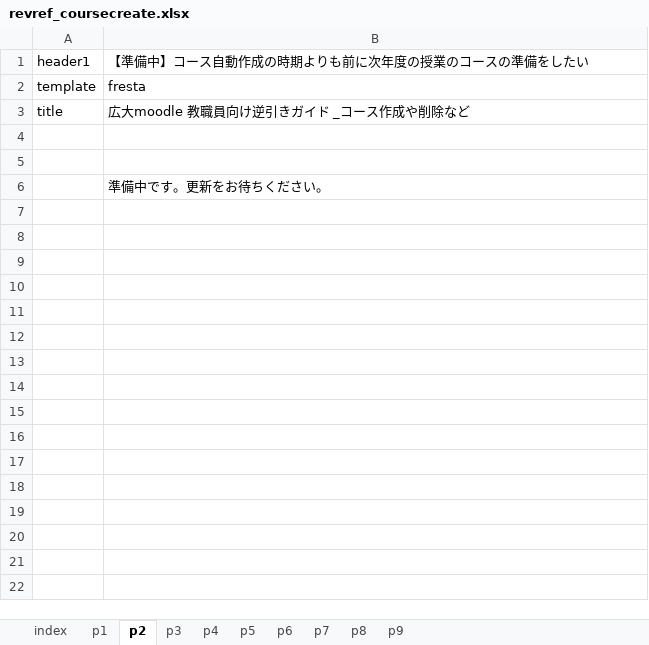
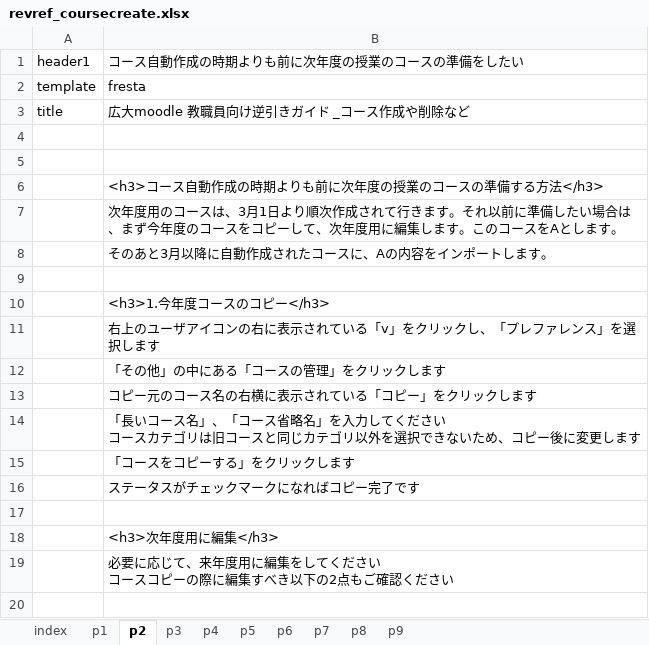
Before and after one commit to imc-lms-adm/support-vle-man, an Excel workbook: revref_coursecreate.xlsx, sheet p2, drawn as a sheet; only a part is shown; values as stored, in another font and other column widths than the file's, no borders; ↵ is a line break in a cell; the diff covers the shown part only; the diff names each change by its address in the sheet, - before the commit and + after, or states it on an @@ line.

```diff
--- a/revref_coursecreate.xlsx (sheet p2)
+++ b/revref_coursecreate.xlsx (sheet p2)
-B1: 【準備中】コース自動作成の時期よりも前に次年度の授業のコースの準備をしたい
+B1: コース自動作成の時期よりも前に次年度の授業のコースの準備をしたい
-B6: 準備中です。更新をお待ちください。
+B6: <h3>コース自動作成の時期よりも前に次年度の授業のコースの準備する方法</h3>
+row 7:  | 次年度用のコースは、3月1日より順次作成されて行きます。それ以前に準備したい場合は、まず今年度のコースをコピーして、次年度用に編集します。このコースをAとします。
+row 8:  | そのあと3月以降に自動作成されたコースに、Aの内容をインポートします。
+row 9: (empty)
+row 10:  | <h3>1.今年度コースのコピー</h3>
+row 11:  | 右上のユーザアイコンの右に表示されている「v」をクリックし、「プレファレンス」を選択します
+row 12:  | 「その他」の中にある「コースの管理」をクリックします
+row 13:  | コピー元のコース名の右横に表示されている「コピー」をクリックします
+row 14:  | 「長いコース名」、「コース省略名」を入力してください ↵ コースカテゴリは旧コースと同じカテゴリ以外を選択できないため、コピー後に変更します
+row 15:  | 「コースをコピーする」をクリックします
+row 16:  | ステータスがチェックマークになればコピー完了です
+row 17: (empty)
+row 18:  | <h3>次年度用に編集</h3>
+row 19:  | 必要に応じて、来年度用に編集をしてください ↵ コースコピーの際に編集すべき以下の2点もご確認ください
+row 20: (empty)
```
Also changed, not shown: 22 added rows elsewhere in this sheet, sheet p1, revref_course.xlsx.
